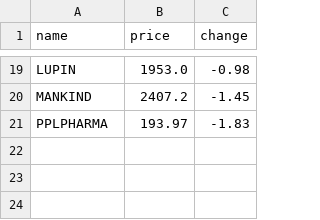
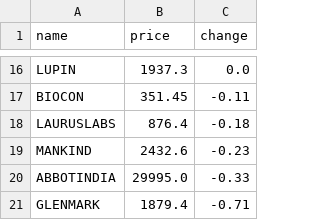
Before and after one commit to SxryxnshS5/Heatmap-react, a CSV file: public/Scraped_data/NIFTYPHARMA_stock_data.csv, drawn as a sheet; only a part is shown, gaps mark what is left out; removed rows and columns are numbered as before the commit, all else as after; the diff covers the shown part only; the diff names each change by its address in the sheet, - before the commit and + after, or states it on an @@ line.

```diff
--- a/public/Scraped_data/NIFTYPHARMA_stock_data.csv
+++ b/public/Scraped_data/NIFTYPHARMA_stock_data.csv
-B16 (price): 1953.0
+B16 (price): 1937.3
-C16 (change): -0.98
+C16 (change): 0.0
+row 17: BIOCON | 351.45 | -0.11
+row 18: LAURUSLABS | 876.4 | -0.18
-B19 (price): 2407.2
+B19 (price): 2432.6
-C19 (change): -1.45
+C19 (change): -0.23
-row 21: PPLPHARMA | 193.97 | -1.83
+row 20: ABBOTINDIA | 29995.0 | -0.33
+row 21: GLENMARK | 1879.4 | -0.71
```
Also changed, not shown: 7 added rows, 10 removed rows and 14 edited cells elsewhere in this file, public/Scraped_data/NIFTYAUTO_stock_data.csv, public/Scraped_data/NIFTYCONSUMP_stock_data.csv, 6 other files.
